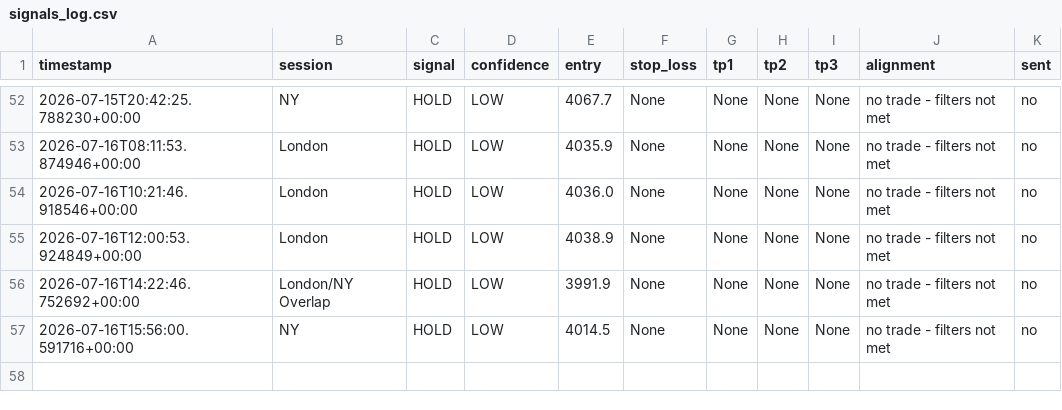
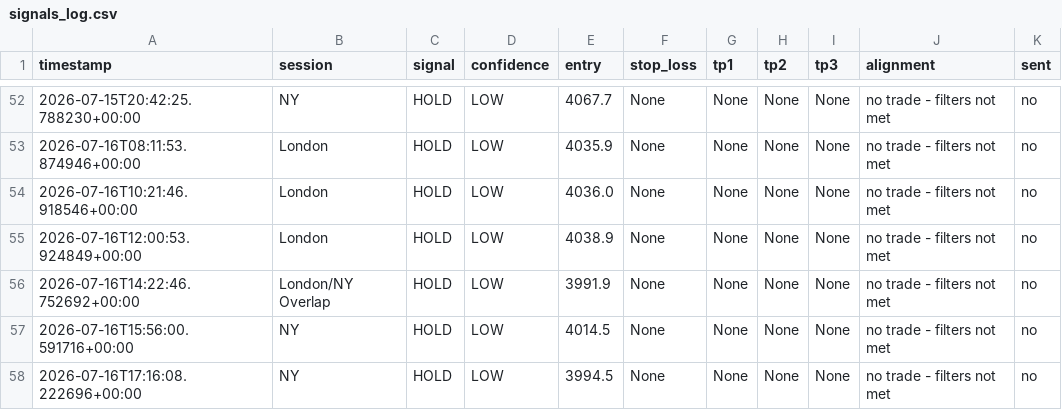
Before and after one commit to tinomtakiwa/xauusd-trading-signals, a CSV file: signals_log.csv, drawn as a sheet; only a part is shown, gaps mark what is left out; the diff names each change by its address in the sheet, - before the commit and + after, or states it on an @@ line.

```diff
--- a/signals_log.csv
+++ b/signals_log.csv
+row 58: 2026-07-16T17:16:08.222696+00:00 | NY | HOLD | LOW | 3994.5 | None | None | None | None | no trade - filters not met | no
```
